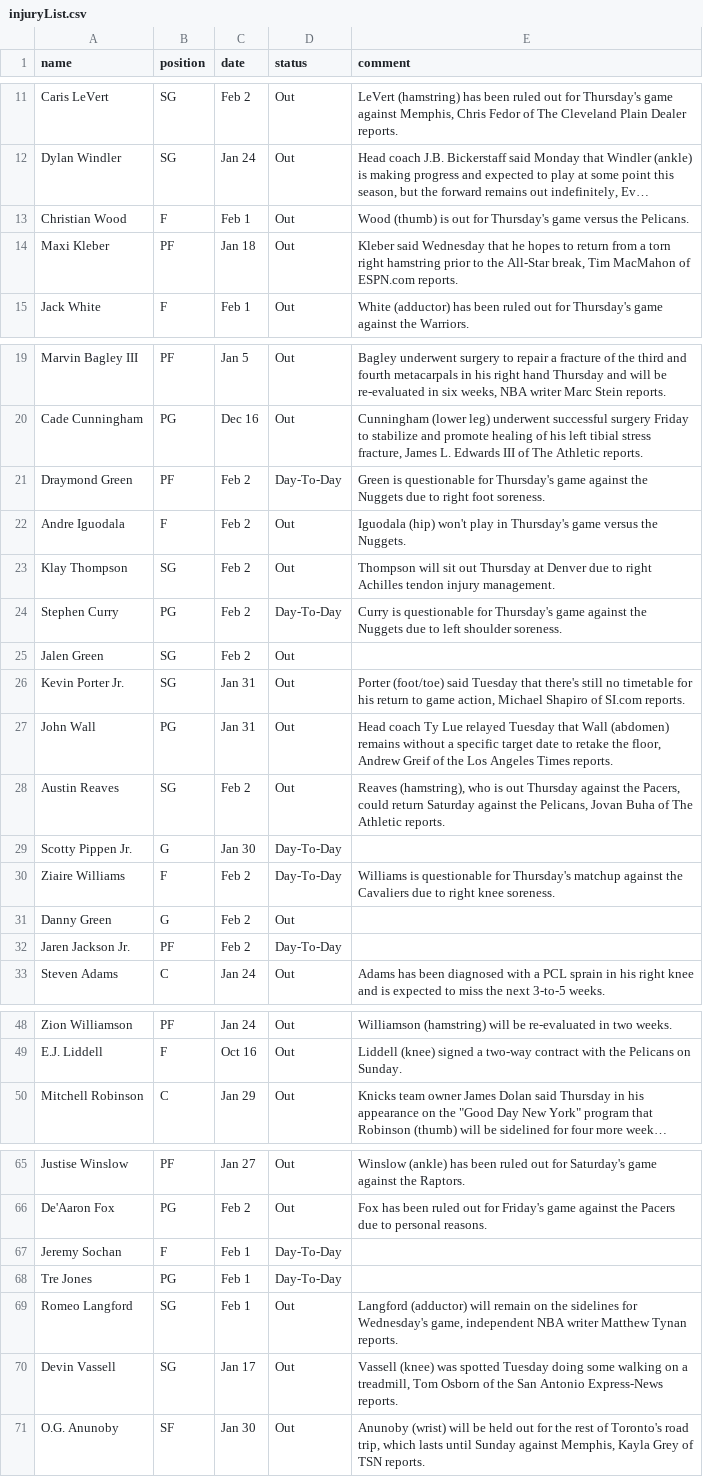
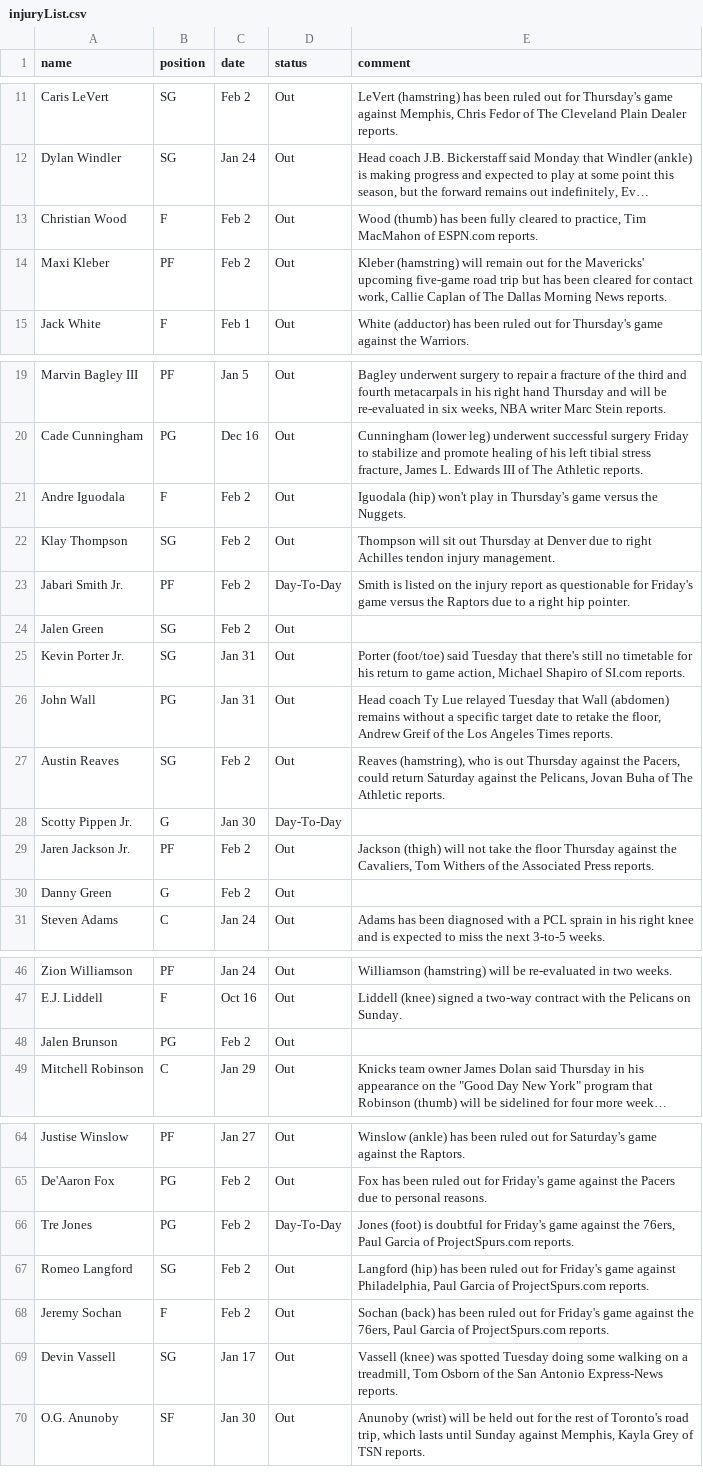
Before and after one commit to akblal/FantasyBasketballHelper, a CSV file: injuryList.csv, drawn as a sheet; only a part is shown, gaps mark what is left out; long unchanged cells end in …; removed rows and columns are numbered as before the commit, all else as after; the diff names each change by its address in the sheet, - before the commit and + after, or states it on an @@ line.

```diff
--- a/injuryList.csv
+++ b/injuryList.csv
-C13 (date): Feb 1
+C13 (date): Feb 2
-E13 (comment): Wood (thumb) is out for Thursday's game versus the Pelicans.
+E13 (comment): Wood (thumb) has been fully cleared to practice, Tim MacMahon of ESPN.com reports.
-C14 (date): Jan 18
+C14 (date): Feb 2
-E14 (comment): Kleber said Wednesday that he hopes to return from a torn right hamstring prior to the All-Star break, Tim MacMahon of ESPN.com reports.
+E14 (comment): Kleber (hamstring) will remain out for the Mavericks' upcoming five-game road trip but has been cleared for contact work, Callie Caplan of The Dallas Morning News reports.
-row 21: Draymond Green | PF | Feb 2 | Day-To-Day | Green is questionable for Thursday's game against the Nuggets due to right foot soreness.
-A23 (name): Stephen Curry
+A23 (name): Jabari Smith Jr.
-B23 (position): PG
+B23 (position): PF
-E23 (comment): Curry is questionable for Thursday's game against the Nuggets due to left shoulder soreness.
+E23 (comment): Smith is listed on the injury report as questionable for Friday's game versus the Raptors due to a right hip pointer.
-row 30: Ziaire Williams | F | Feb 2 | Day-To-Day | Williams is questionable for Thursday's matchup against the Cavaliers due to right knee soreness.
+row 29: Jaren Jackson Jr. | PF | Feb 2 | Out | Jackson (thigh) will not take the floor Thursday against the Cavaliers, Tom Withers of the Associated Press reports.
-row 32: Jaren Jackson Jr. | PF | Feb 2 | Day-To-Day
+row 48: Jalen Brunson | PG | Feb 2 | Out
-row 67: Jeremy Sochan | F | Feb 1 | Day-To-Day
-C66:C67 (date): Feb 1
+C66:C67 (date): Feb 2
-E66 (comment): (empty)
+E66 (comment): Jones (foot) is doubtful for Friday's game against the 76ers, Paul Garcia of ProjectSpurs.com reports.
-E67 (comment): Langford (adductor) will remain on the sidelines for Wednesday's game, independent NBA writer Matthew Tynan reports.
+E67 (comment): Langford (hip) has been ruled out for Friday's game against Philadelphia, Paul Garcia of ProjectSpurs.com reports.
+row 68: Jeremy Sochan | F | Feb 2 | Out | Sochan (back) has been ruled out for Friday's game against the 76ers, Paul Garcia of ProjectSpurs.com reports.
```
Also changed, not shown: playerSalary.csv, 7 other files.
